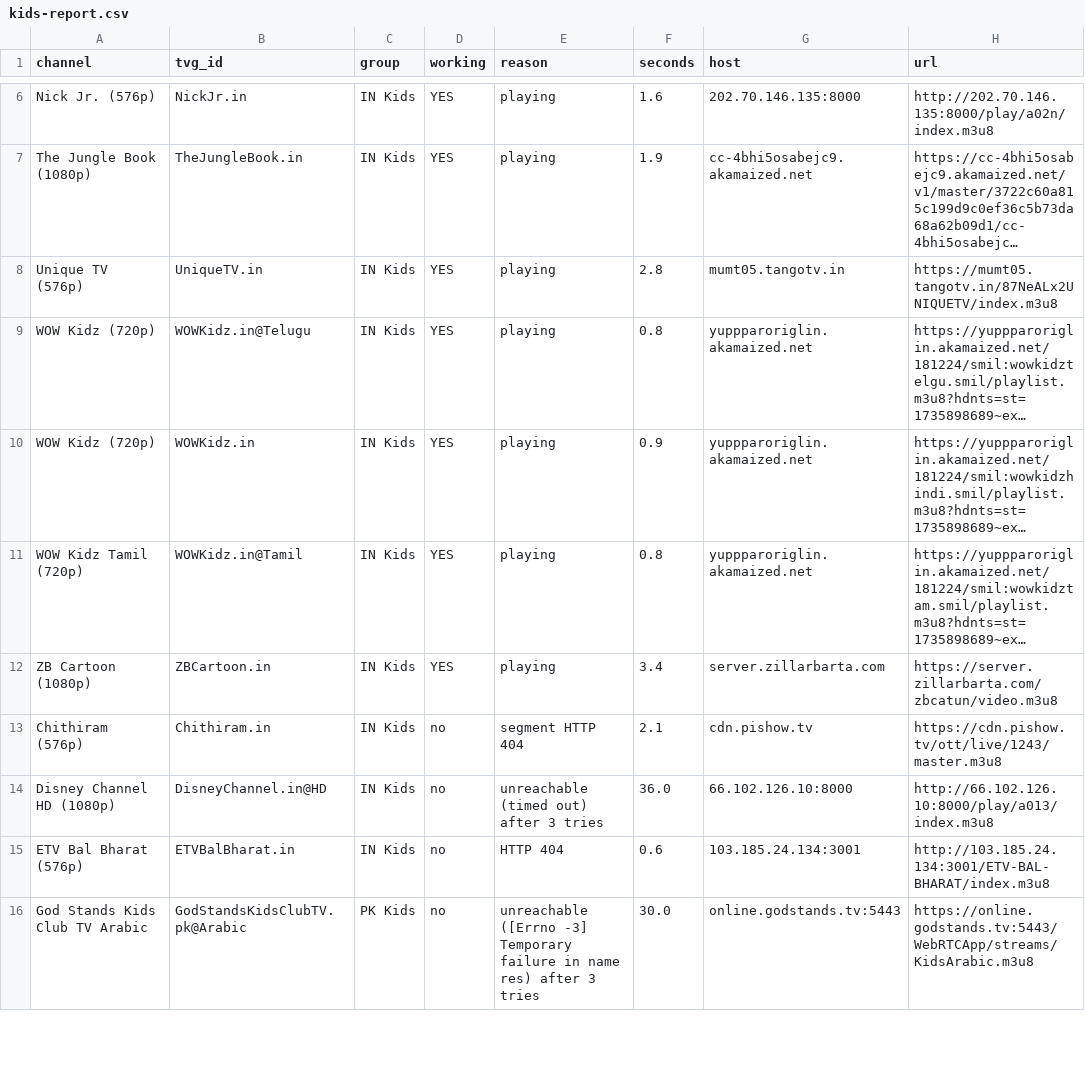
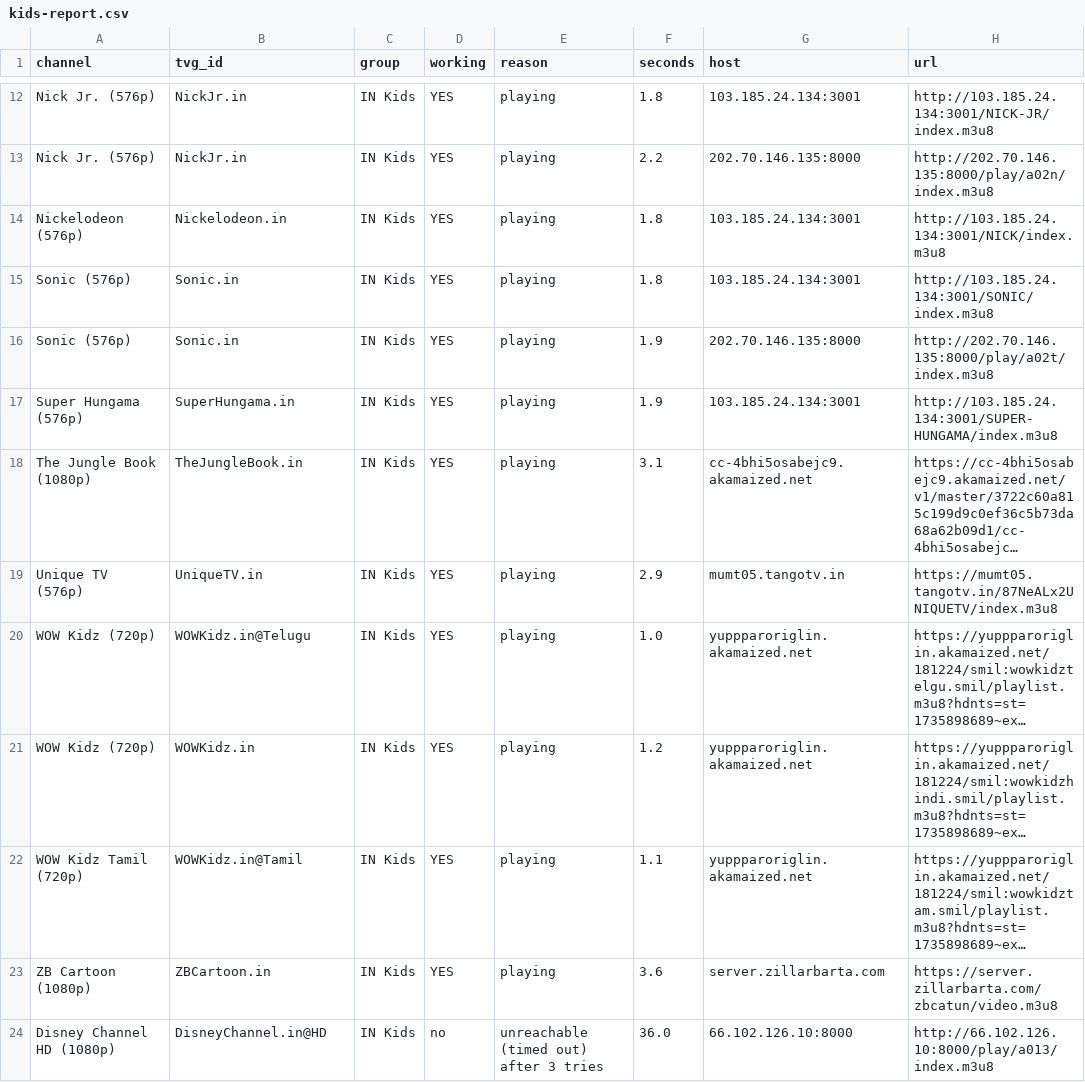
Before and after one commit to Inam321/tv, a CSV file: reports/kids-report.csv, drawn as a sheet; only a part is shown, gaps mark what is left out; long unchanged cells end in …; removed rows and columns are numbered as before the commit, all else as after; the diff covers the shown part only; the diff names each change by its address in the sheet, - before the commit and + after, or states it on an @@ line.

```diff
--- a/reports/kids-report.csv
+++ b/reports/kids-report.csv
+row 12: Nick Jr. (576p) | NickJr.in | IN Kids | YES | playing | 1.8 | 103.185.24.134:3001 | http://103.185.24.134:3001/NICK-JR/index.m3u8
-F13 (seconds): 1.6
+F13 (seconds): 2.2
+row 14: Nickelodeon (576p) | Nickelodeon.in | IN Kids | YES | playing | 1.8 | 103.185.24.134:3001 | http://103.185.24.134:3001/NICK/index.m3u8
+row 15: Sonic (576p) | Sonic.in | IN Kids | YES | playing | 1.8 | 103.185.24.134:3001 | http://103.185.24.134:3001/SONIC/index.m3u8
+row 16: Sonic (576p) | Sonic.in | IN Kids | YES | playing | 1.9 | 202.70.146.135:8000 | http://202.70.146.135:8000/play/a02t/index.m3u8
+row 17: Super Hungama (576p) | SuperHungama.in | IN Kids | YES | playing | 1.9 | 103.185.24.134:3001 | http://103.185.24.134:3001/SUPER-HUNGAMA/index.m3u8
-F18 (seconds): 1.9
+F18 (seconds): 3.1
-F19 (seconds): 2.8
+F19 (seconds): 2.9
-F20 (seconds): 0.8
+F20 (seconds): 1.0
-F21 (seconds): 0.9
+F21 (seconds): 1.2
-F22 (seconds): 0.8
+F22 (seconds): 1.1
-F23 (seconds): 3.4
+F23 (seconds): 3.6
-row 13: Chithiram (576p) | Chithiram.in | IN Kids | no | segment HTTP 404 | 2.1 | cdn.pishow.tv | https://cdn.pishow.tv/ott/live/1243/master.m3u8
-row 15: ETV Bal Bharat (576p) | ETVBalBharat.in | IN Kids | no | HTTP 404 | 0.6 | 103.185.24.134:3001 | http://103.185.24.134:3001/ETV-BAL-BHARAT/index.m3u8
-row 16: God Stands Kids Club TV Arabic | GodStandsKidsClubTV.pk@Arabic | PK Kids | no | unreachable ([Errno -3] Temporary failure in name res) after 3 tries | 30.0 | online.godstands.tv:5443 | https://online.godstands.tv:5443/WebRTCApp/streams/KidsArabic.m3u8
```
Also changed, not shown: 6 added rows, 8 removed rows and 5 edited cells elsewhere in this file, reports/documentary-report.csv, reports/movies-report.csv, 18 other files.
